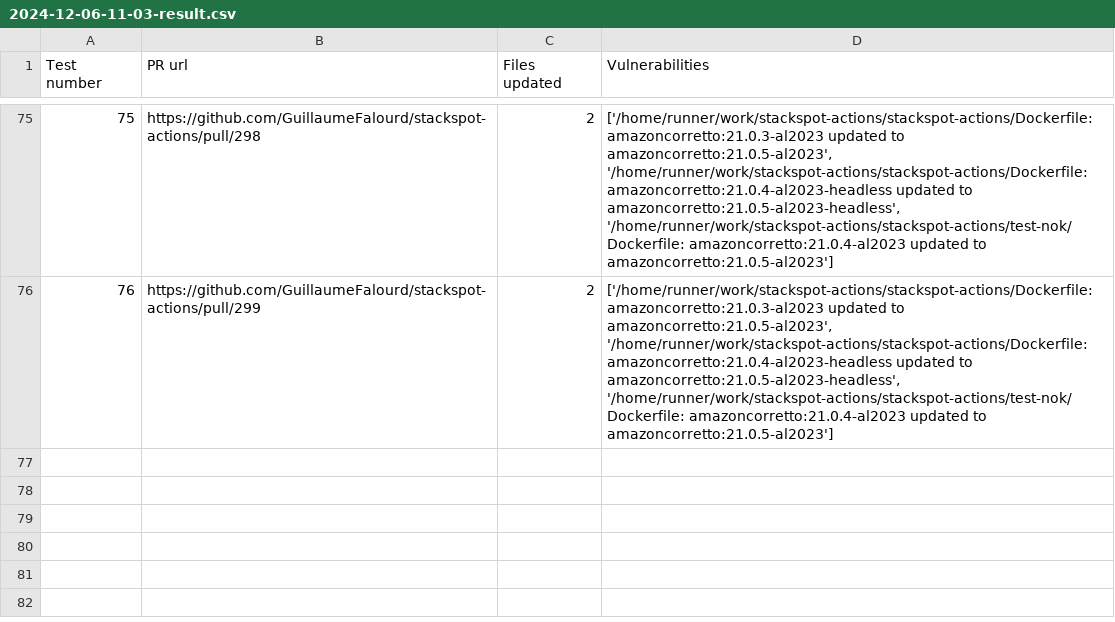
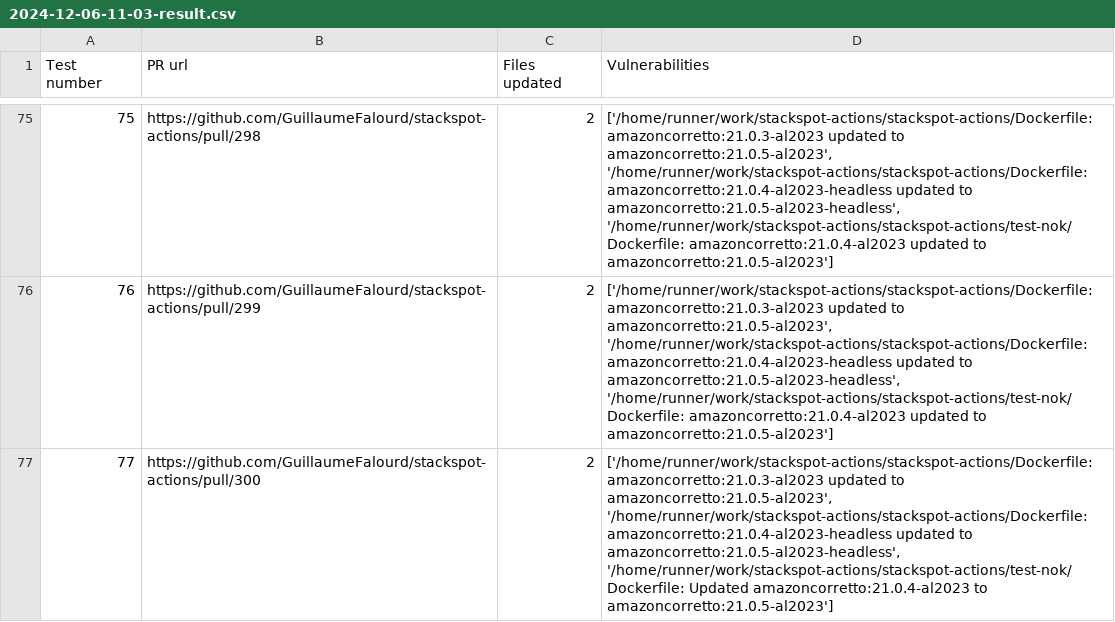
Before and after one commit to GuillaumeFalourd/stackspot-actions, a CSV file: reports/2024-12-06-11-03-result.csv, drawn as a sheet; only a part is shown, gaps mark what is left out; the diff names each change by its address in the sheet, - before the commit and + after, or states it on an @@ line.

```diff
--- a/reports/2024-12-06-11-03-result.csv
+++ b/reports/2024-12-06-11-03-result.csv
+row 77: 77 | https://github.com/GuillaumeFalourd/stackspot-actions/pull/300 | 2 | ['/home/runner/work/stackspot-actions/stackspot-actions/Dockerfile: amazoncorretto:21.0.3-al2023 updated to amazoncorretto:21.0.5-al2023', '/home/runner/work/stackspot-actions/stackspot-actions/Dockerfile: amazoncorretto:21.0.4-al2023-headless updated to amazoncorretto:21.0.5-al2023-headless', '/home/runner/work/stackspot-actions/stackspot-actions/test-nok/Dockerfile: Updated amazoncorretto:21.0.4-al2023 to amazoncorretto:21.0.5-al2023']
```
